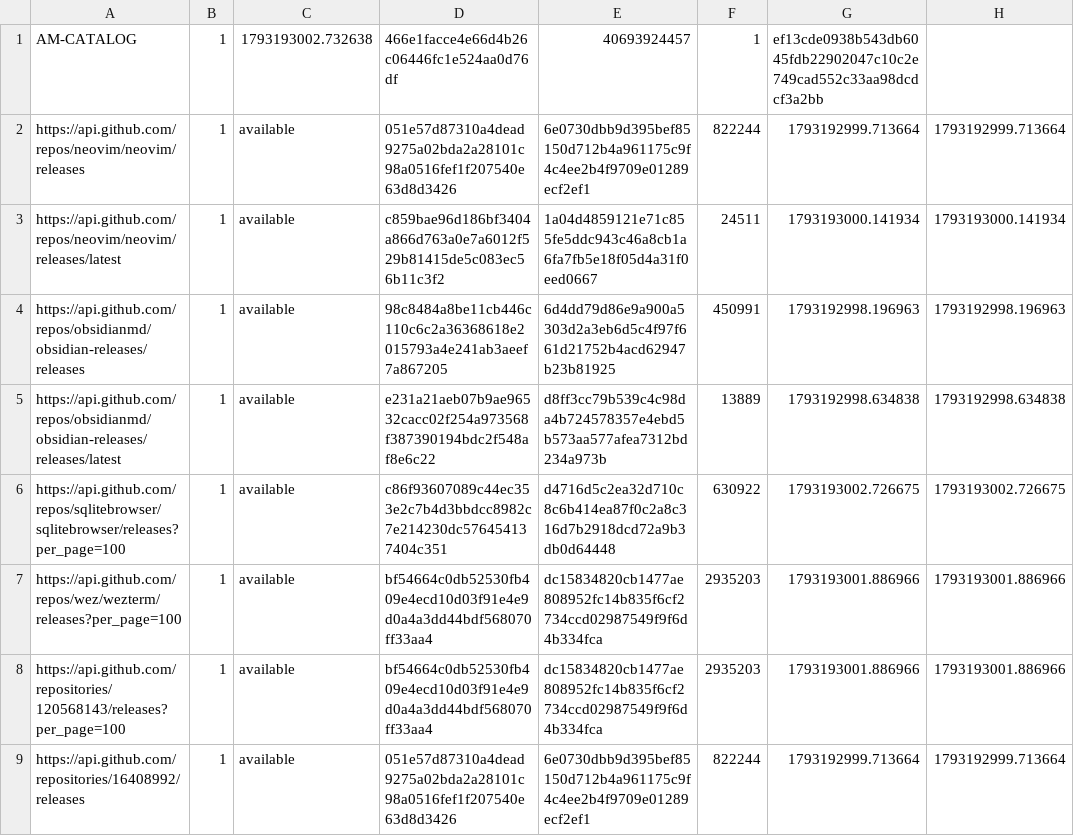
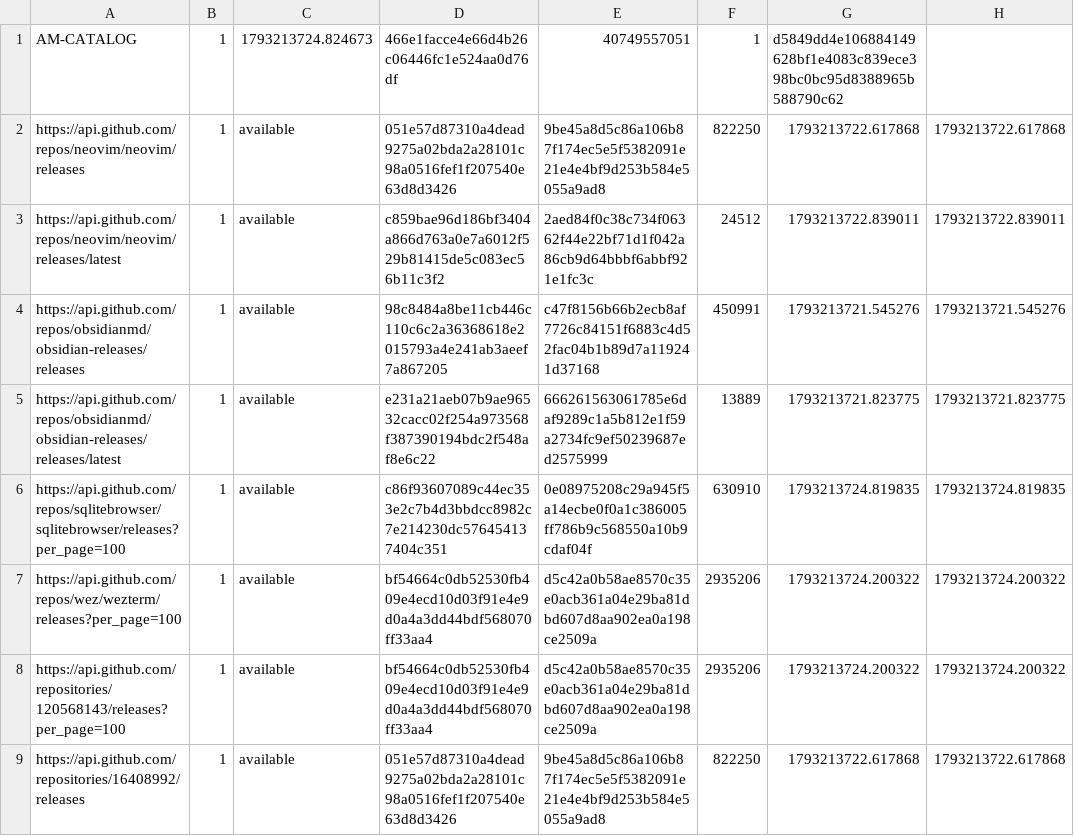
Before and after one commit to mareklangiewicz/AM, a TSV file: lookup.tsv, drawn as a sheet; only a part is shown; the diff covers the shown part only; the diff names each change by its address in the sheet, - before the commit and + after, or states it on an @@ line.

```diff
--- a/lookup.tsv
+++ b/lookup.tsv
-C1: 1793193002.732638
+C1: 1793213724.824673
-E1: 40693924457
+E1: 40749557051
-G1: ef13cde0938b543db6045fdb22902047c10c2e749cad552c33aa98dcdcf3a2bb
+G1: d5849dd4e106884149628bf1e4083c839ece398bc0bc95d8388965b588790c62
-E2: 6e0730dbb9d395bef85150d712b4a961175c9f4c4ee2b4f9709e01289ecf2ef1
+E2: 9be45a8d5c86a106b87f174ec5e5f5382091e21e4e4bf9d253b584e5055a9ad8
-F2: 822244
+F2: 822250
-G2: 1793192999.713664
+G2: 1793213722.617868
-H2: 1793192999.713664
+H2: 1793213722.617868
-E3: 1a04d4859121e71c855fe5ddc943c46a8cb1a6fa7fb5e18f05d4a31f0eed0667
+E3: 2aed84f0c38c734f06362f44e22bf71d1f042a86cb9d64bbbf6abbf921e1fc3c
-F3: 24511
+F3: 24512
-G3: 1793193000.141934
+G3: 1793213722.839011
-H3: 1793193000.141934
+H3: 1793213722.839011
-E4: 6d4dd79d86e9a900a5303d2a3eb6d5c4f97f661d21752b4acd62947b23b81925
+E4: c47f8156b66b2ecb8af7726c84151f6883c4d52fac04b1b89d7a119241d37168
-G4: 1793192998.196963
+G4: 1793213721.545276
-H4: 1793192998.196963
+H4: 1793213721.545276
-E5: d8ff3cc79b539c4c98da4b724578357e4ebd5b573aa577afea7312bd234a973b
+E5: 666261563061785e6daf9289c1a5b812e1f59a2734fc9ef50239687ed2575999
-G5: 1793192998.634838
+G5: 1793213721.823775
-H5: 1793192998.634838
+H5: 1793213721.823775
-E6: d4716d5c2ea32d710c8c6b414ea87f0c2a8c316d7b2918dcd72a9b3db0d64448
+E6: 0e08975208c29a945f5a14ecbe0f0a1c386005ff786b9c568550a10b9cdaf04f
-F6: 630922
+F6: 630910
-G6: 1793193002.726675
+G6: 1793213724.819835
-H6: 1793193002.726675
+H6: 1793213724.819835
-E7:E8: dc15834820cb1477ae808952fc14b835f6cf2734ccd02987549f9f6d4b334fca
+E7:E8: d5c42a0b58ae8570c35e0acb361a04e29ba81dbd607d8aa902ea0a198ce2509a
-F7:F8: 2935203
+F7:F8: 2935206
-G7:G8: 1793193001.886966
+G7:G8: 1793213724.200322
-H7:H8: 1793193001.886966
+H7:H8: 1793213724.200322
-E9: 6e0730dbb9d395bef85150d712b4a961175c9f4c4ee2b4f9709e01289ecf2ef1
+E9: 9be45a8d5c86a106b87f174ec5e5f5382091e21e4e4bf9d253b584e5055a9ad8
-F9: 822244
+F9: 822250
-G9: 1793192999.713664
+G9: 1793213722.617868
-H9: 1793192999.713664
+H9: 1793213722.617868
```
Also changed, not shown: 14 edited cells elsewhere in this file, 7 other files.
